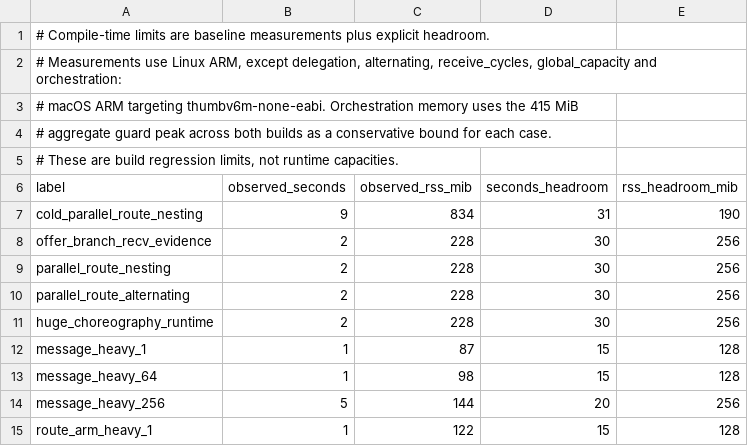
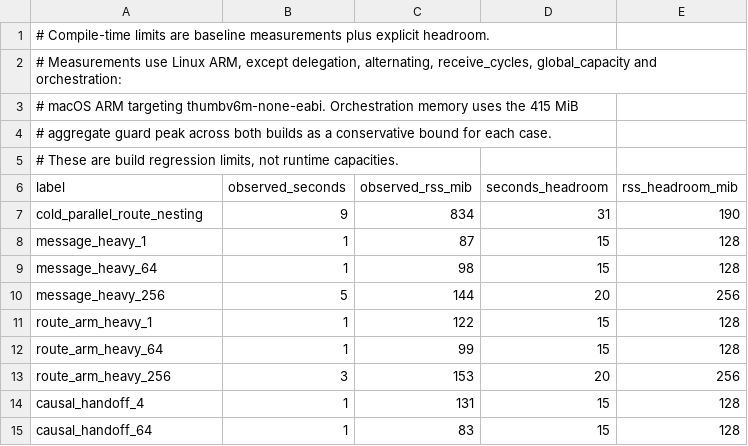
Before and after one commit to hibanaworks/hibana, a TSV file: .github/measurement_snapshots/hibana-compile-pressure-budget.tsv, drawn as a sheet; only a part is shown; the shorter side is filled out with more unchanged rows.

```diff
--- a/.github/measurement_snapshots/hibana-compile-pressure-budget.tsv
+++ b/.github/measurement_snapshots/hibana-compile-pressure-budget.tsv
@@ -7,6 +7,2 @@ label	observed_seconds	observed_rss_mib	seconds_headroom	rss_headroom_mib
 cold_parallel_route_nesting	9	834	31	190
-offer_branch_recv_evidence	2	228	30	256
-parallel_route_nesting	2	228	30	256
-parallel_route_alternating	2	228	30	256
-huge_choreography_runtime	2	228	30	256
 message_heavy_1	1	87	15	128
```
Also changed, not shown: 30 other files.
